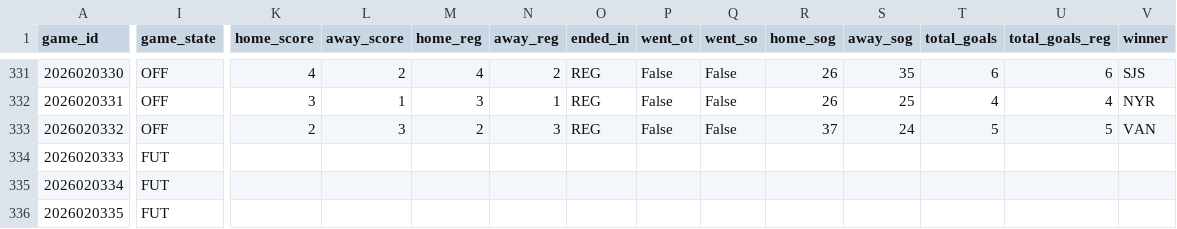
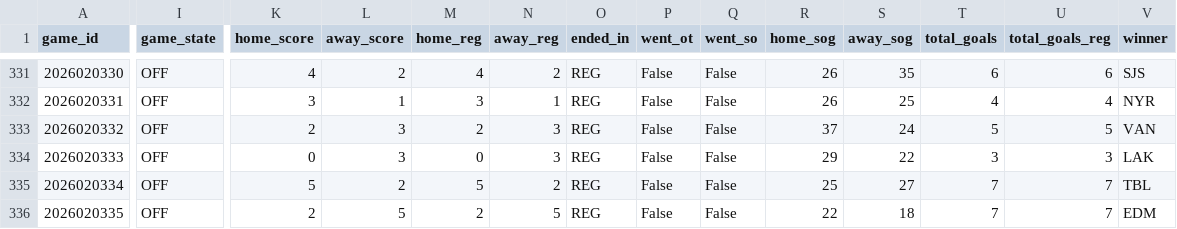
Before and after one commit to decntai1/nhl, a CSV file: data/nhl_2026_schedule.csv, drawn as a sheet; only a part is shown, gaps mark what is left out; the diff covers the shown part only; the diff names each change by its address in the sheet, - before the commit and + after, or states it on an @@ line.

```diff
--- a/data/nhl_2026_schedule.csv
+++ b/data/nhl_2026_schedule.csv
-I334:I336 (game_state): FUT
+I334:I336 (game_state): OFF
-K334 (home_score): (empty)
+K334 (home_score): 0
-L334 (away_score): (empty)
+L334 (away_score): 3
-M334 (home_reg): (empty)
+M334 (home_reg): 0
-N334 (away_reg): (empty)
+N334 (away_reg): 3
-O334:O336 (ended_in): (empty)
+O334:O336 (ended_in): REG
-P334:P336 (went_ot): (empty)
+P334:P336 (went_ot): False
-Q334:Q336 (went_so): (empty)
+Q334:Q336 (went_so): False
-R334 (home_sog): (empty)
+R334 (home_sog): 29
-S334 (away_sog): (empty)
+S334 (away_sog): 22
-T334 (total_goals): (empty)
+T334 (total_goals): 3
-U334 (total_goals_reg): (empty)
+U334 (total_goals_reg): 3
-V334 (winner): (empty)
+V334 (winner): LAK
-K335 (home_score): (empty)
+K335 (home_score): 5
-L335 (away_score): (empty)
+L335 (away_score): 2
-M335 (home_reg): (empty)
+M335 (home_reg): 5
-N335 (away_reg): (empty)
+N335 (away_reg): 2
-R335 (home_sog): (empty)
+R335 (home_sog): 25
-S335 (away_sog): (empty)
+S335 (away_sog): 27
-T335:T336 (total_goals): (empty)
+T335:T336 (total_goals): 7
-U335:U336 (total_goals_reg): (empty)
+U335:U336 (total_goals_reg): 7
-V335 (winner): (empty)
+V335 (winner): TBL
-K336 (home_score): (empty)
+K336 (home_score): 2
-L336 (away_score): (empty)
+L336 (away_score): 5
-M336 (home_reg): (empty)
+M336 (home_reg): 2
-N336 (away_reg): (empty)
+N336 (away_reg): 5
-R336 (home_sog): (empty)
+R336 (home_sog): 22
-S336 (away_sog): (empty)
+S336 (away_sog): 18
-V336 (winner): (empty)
+V336 (winner): EDM
```
Also changed, not shown: 126 edited cells elsewhere in this file, data/nhl_2026_goalie_game_stats.csv, data/nhl_2026_period_scores.csv, 7 other files.
